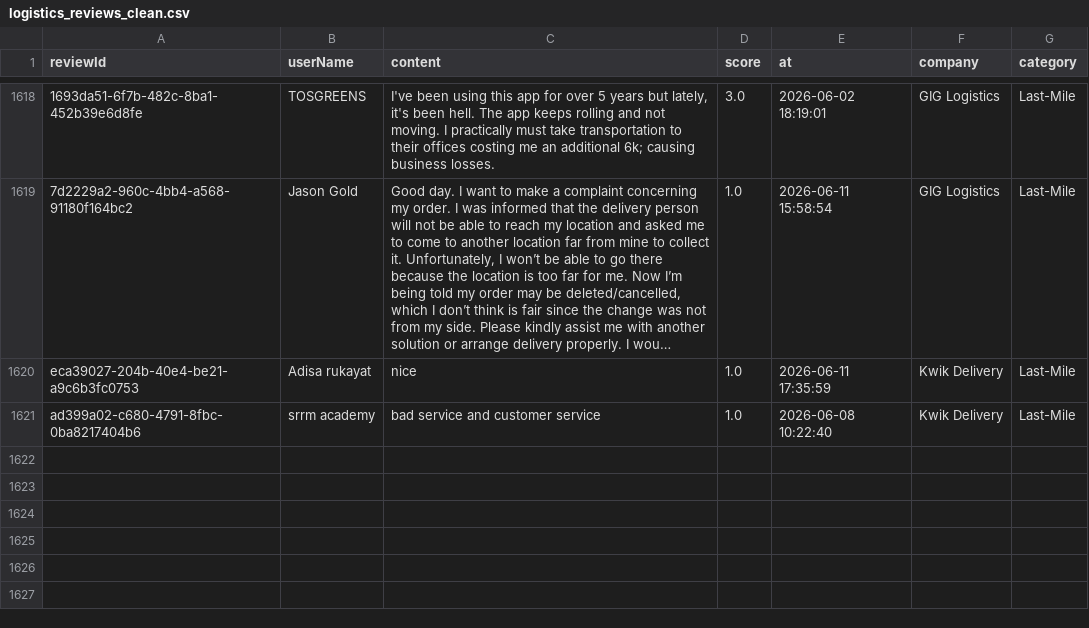
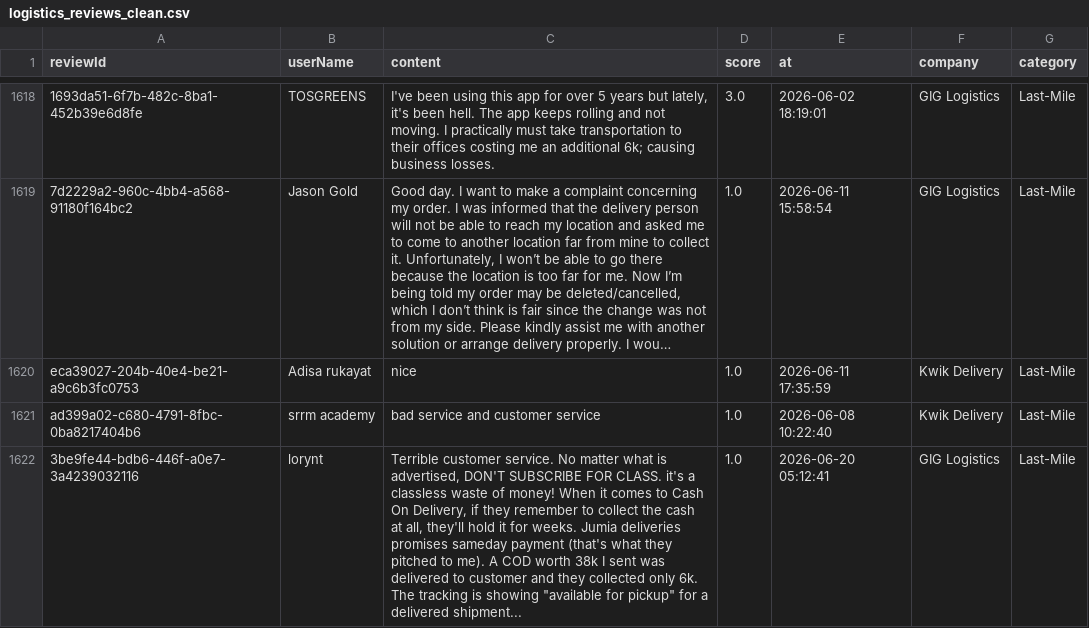
Before and after one commit to Delphineuzoeto/intelligence-tracker, a CSV file: logistics_reviews_clean.csv, drawn as a sheet; only a part is shown, gaps mark what is left out; long unchanged cells end in …; the diff names each change by its address in the sheet, - before the commit and + after, or states it on an @@ line.

```diff
--- a/logistics_reviews_clean.csv
+++ b/logistics_reviews_clean.csv
+row 1622: 3be9fe44-bdb6-446f-a0e7-3a4239032116 | lorynt | Terrible customer service. No matter what is advertised, DON'T SUBSCRIBE FOR CLASS. it's a classless waste of money! When it comes to Cash On Delivery, if they remember to collect the cash at all, they'll hold it for weeks. Jumia deliveries promises sameday payment (that's what they pitched to me). A COD worth 38k I sent was delivered to customer and they collected only 6k. The tracking is showing "available for pickup" for a delivered shipment... | 1.0 | 2026-06-20 05:12:41 | GIG Logistics | Last-Mile
```
Also changed, not shown: logistics_reviews_raw.csv.
